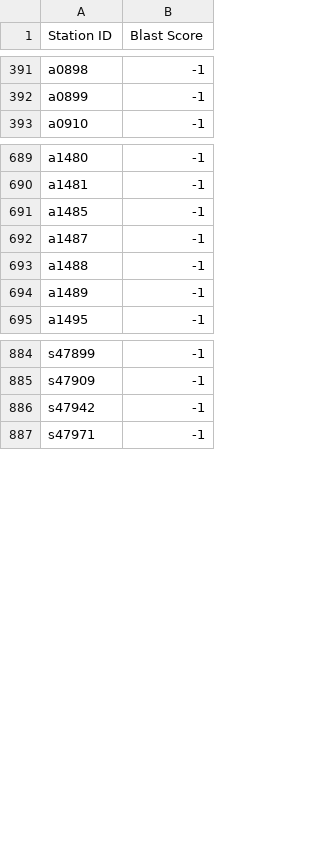
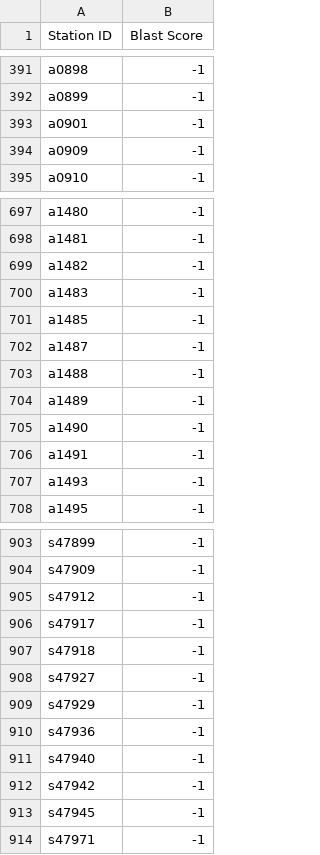
Before and after one commit to Raingel/BLASTAM_Japan, a CSV file: data/2026-06-25.csv, drawn as a sheet; only a part is shown, gaps mark what is left out; the diff covers the shown part only.

```diff
--- a/data/2026-06-25.csv
+++ b/data/2026-06-25.csv
@@ -392,2 +392,4 @@ a0898,-1
 a0899,-1
+a0901,-1
+a0909,-1
 a0910,-1
@@ -690,2 +698,4 @@ a1480,-1
 a1481,-1
+a1482,-1
+a1483,-1
 a1485,-1
@@ -694,2 +704,5 @@ a1488,-1
 a1489,-1
+a1490,-1
+a1491,-1
+a1493,-1
 a1495,-1
@@ -885,3 +904,11 @@ s47899,-1
 s47909,-1
+s47912,-1
+s47917,-1
+s47918,-1
+s47927,-1
+s47929,-1
+s47936,-1
+s47940,-1
 s47942,-1
+s47945,-1
 s47971,-1
```
Also changed, not shown: 12 added rows elsewhere in this file.
